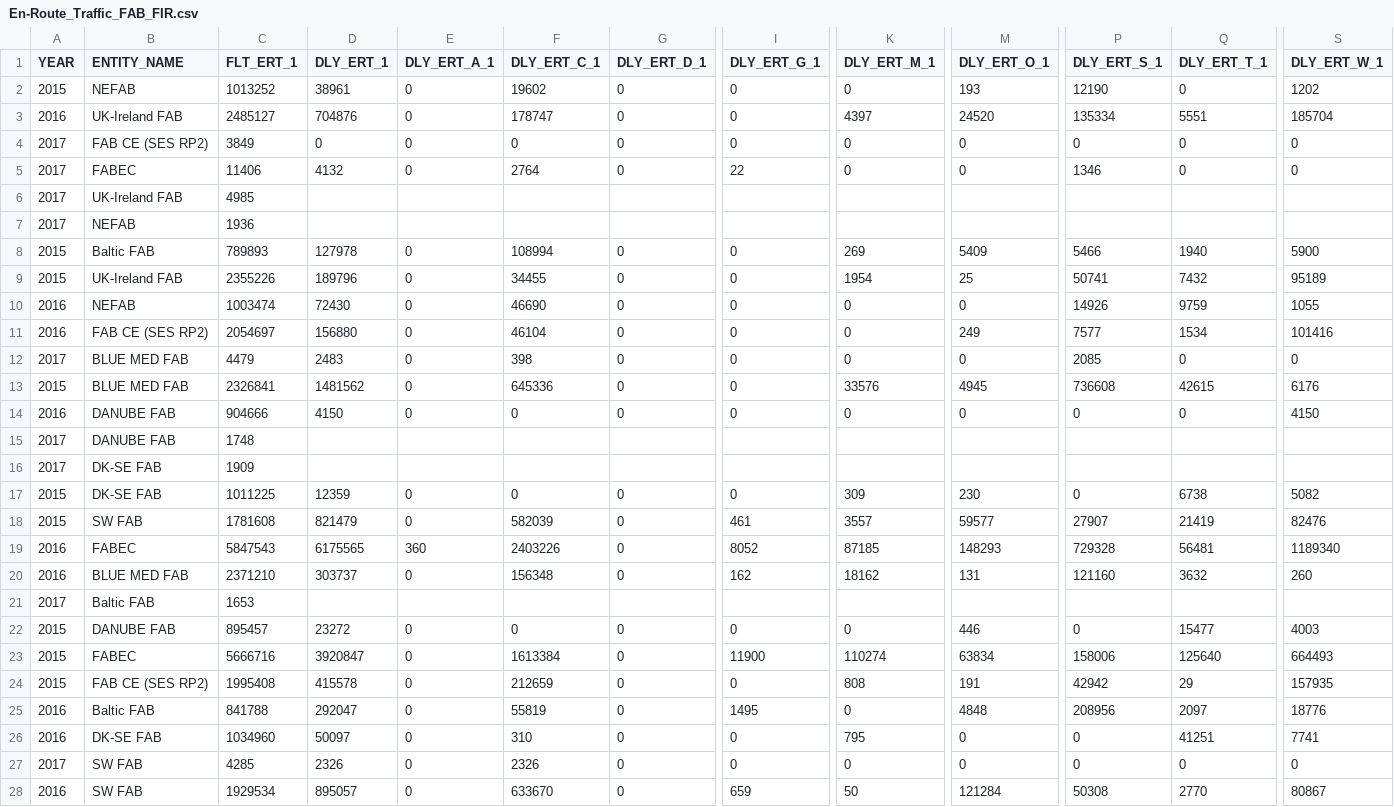
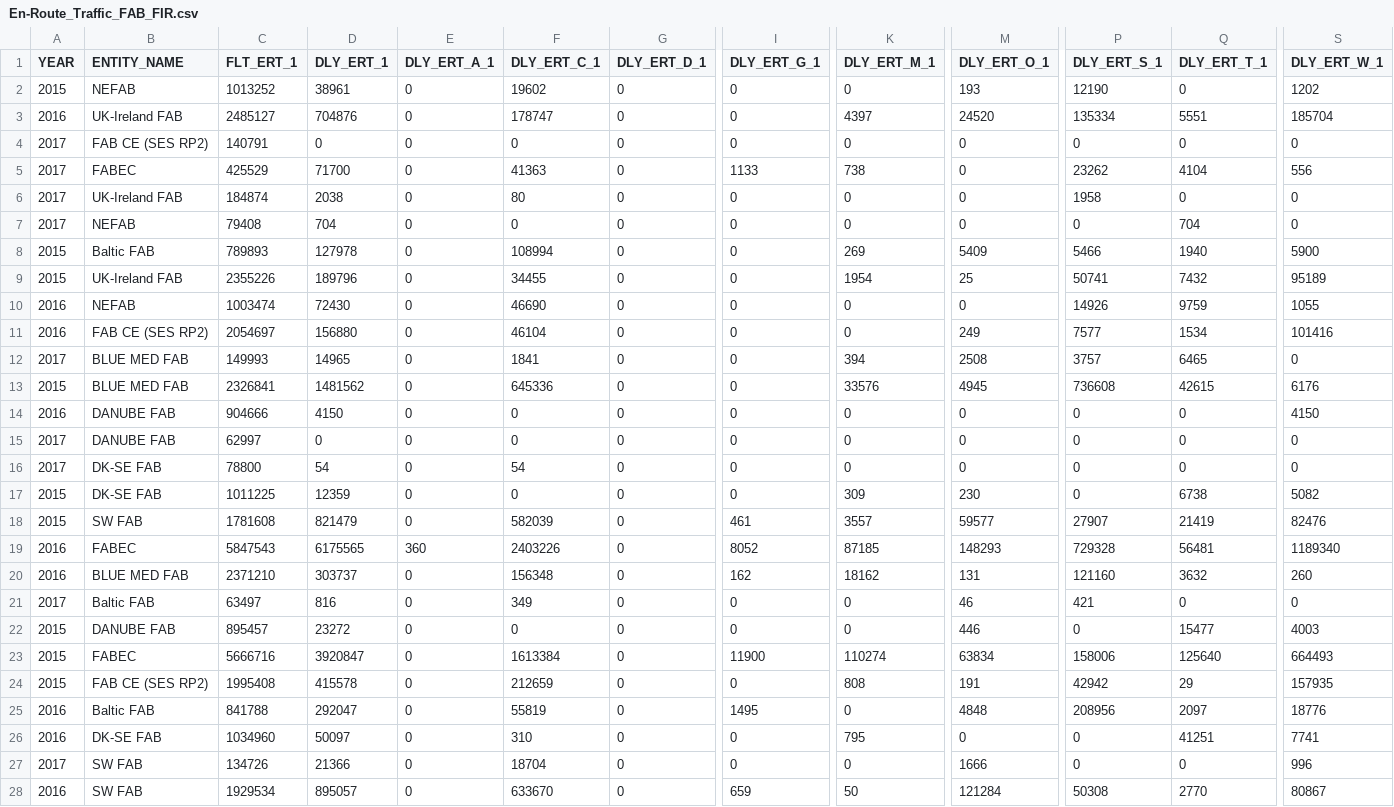
Before and after one commit to euctrl-pru/website, a CSV file: data/set/ert_flt/En-Route_Traffic_FAB_FIR.csv, drawn as a sheet; only a part is shown, gaps mark what is left out; removed rows and columns are numbered as before the commit, all else as after; rows hold the shown columns only; the diff names each change by its address in the sheet, - before the commit and + after, or states it on an @@ line.

```diff
--- a/data/set/ert_flt/En-Route_Traffic_FAB_FIR.csv
+++ b/data/set/ert_flt/En-Route_Traffic_FAB_FIR.csv
-C4 (FLT_ERT_1): 3849
+C4 (FLT_ERT_1): 140791
+row 5: 2017 | FABEC | 425529 | 71700 | 0 | 41363 | 0 | 1133 | 738 | 0 | 23262 | 4104 | 556
-B6 (ENTITY_NAME): FABEC
+B6 (ENTITY_NAME): UK-Ireland FAB
-C6 (FLT_ERT_1): 11406
+C6 (FLT_ERT_1): 184874
-D6 (DLY_ERT_1): 4132
+D6 (DLY_ERT_1): 2038
-F6 (DLY_ERT_C_1): 2764
+F6 (DLY_ERT_C_1): 80
-I6 (DLY_ERT_G_1): 22
+I6 (DLY_ERT_G_1): 0
-P6 (DLY_ERT_S_1): 1346
+P6 (DLY_ERT_S_1): 1958
-row 6: 2017 | UK-Ireland FAB | 4985
-row 7: 2017 | NEFAB | 1936
+row 7: 2017 | NEFAB | 79408 | 704 | 0 | 0 | 0 | 0 | 0 | 0 | 0 | 704 | 0
-C12 (FLT_ERT_1): 4479
+C12 (FLT_ERT_1): 149993
-D12 (DLY_ERT_1): 2483
+D12 (DLY_ERT_1): 14965
-F12 (DLY_ERT_C_1): 398
+F12 (DLY_ERT_C_1): 1841
-K12 (DLY_ERT_M_1): 0
+K12 (DLY_ERT_M_1): 394
-M12 (DLY_ERT_O_1): 0
+M12 (DLY_ERT_O_1): 2508
-P12 (DLY_ERT_S_1): 2085
+P12 (DLY_ERT_S_1): 3757
-Q12 (DLY_ERT_T_1): 0
+Q12 (DLY_ERT_T_1): 6465
-row 15: 2017 | DANUBE FAB | 1748
-row 16: 2017 | DK-SE FAB | 1909
+row 15: 2017 | DANUBE FAB | 62997 | 0 | 0 | 0 | 0 | 0 | 0 | 0 | 0 | 0 | 0
+row 16: 2017 | DK-SE FAB | 78800 | 54 | 0 | 54 | 0 | 0 | 0 | 0 | 0 | 0 | 0
-row 21: 2017 | Baltic FAB | 1653
+row 21: 2017 | Baltic FAB | 63497 | 816 | 0 | 349 | 0 | 0 | 0 | 46 | 421 | 0 | 0
-C27 (FLT_ERT_1): 4285
+C27 (FLT_ERT_1): 134726
-D27 (DLY_ERT_1): 2326
+D27 (DLY_ERT_1): 21366
-F27 (DLY_ERT_C_1): 2326
+F27 (DLY_ERT_C_1): 18704
-M27 (DLY_ERT_O_1): 0
+M27 (DLY_ERT_O_1): 1666
-S27 (DLY_ERT_W_1): 0
+S27 (DLY_ERT_W_1): 996
```
Also changed, not shown: graphics/en-route_atfm_delay_fab/En-Route_Traffic_FAB_FIR.csv, 6 other files.
